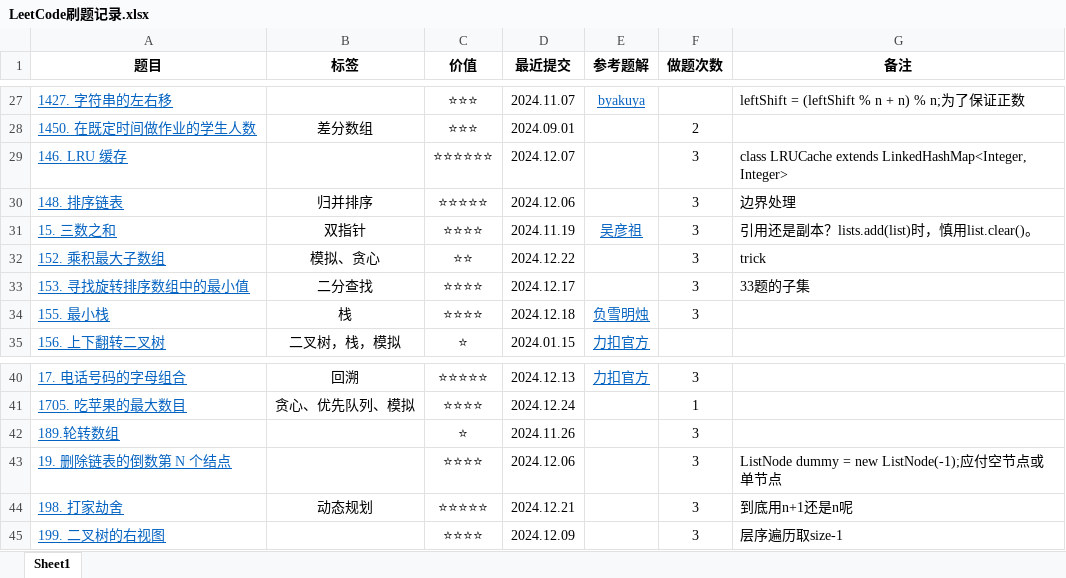
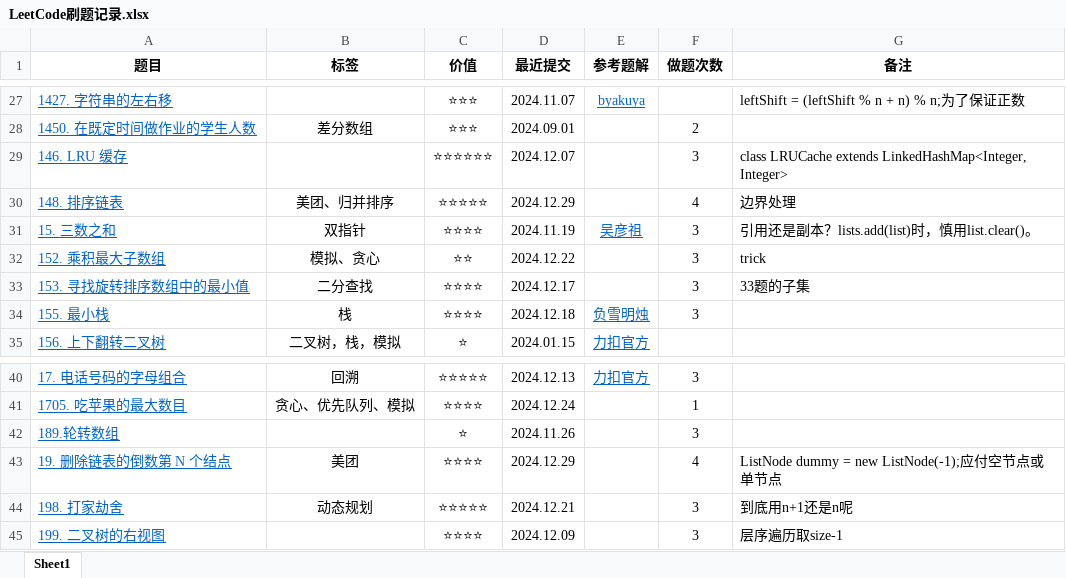
Before and after one commit to curforever/LeetCode, an Excel workbook: LeetCode刷题记录.xlsx, sheet Sheet1, drawn as a sheet; only a part is shown, gaps mark what is left out; values as stored, in another font and other column widths than the file's, no borders; table styles not drawn; the diff names each change by its address in the sheet, - before the commit and + after, or states it on an @@ line.

Commit message:
2024.12.29

```diff
--- a/LeetCode刷题记录.xlsx (sheet Sheet1)
+++ b/LeetCode刷题记录.xlsx (sheet Sheet1)
-B30 (标签): 归并排序
+B30 (标签): 美团、归并排序
-D30 (最近提交): 2024.12.06
+D30 (最近提交): 2024.12.29
-F30 (做题次数): 3
+F30 (做题次数): 4
-B43 (标签): (empty)
+B43 (标签): 美团
-D43 (最近提交): 2024.12.06
+D43 (最近提交): 2024.12.29
-F43 (做题次数): 3
+F43 (做题次数): 4
```
